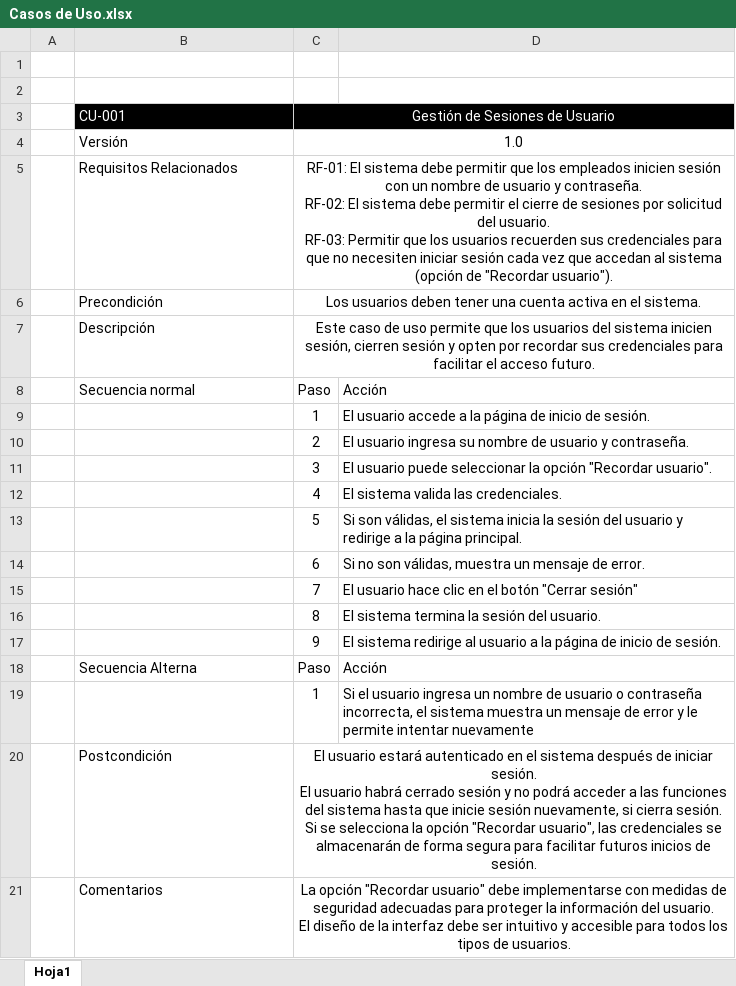
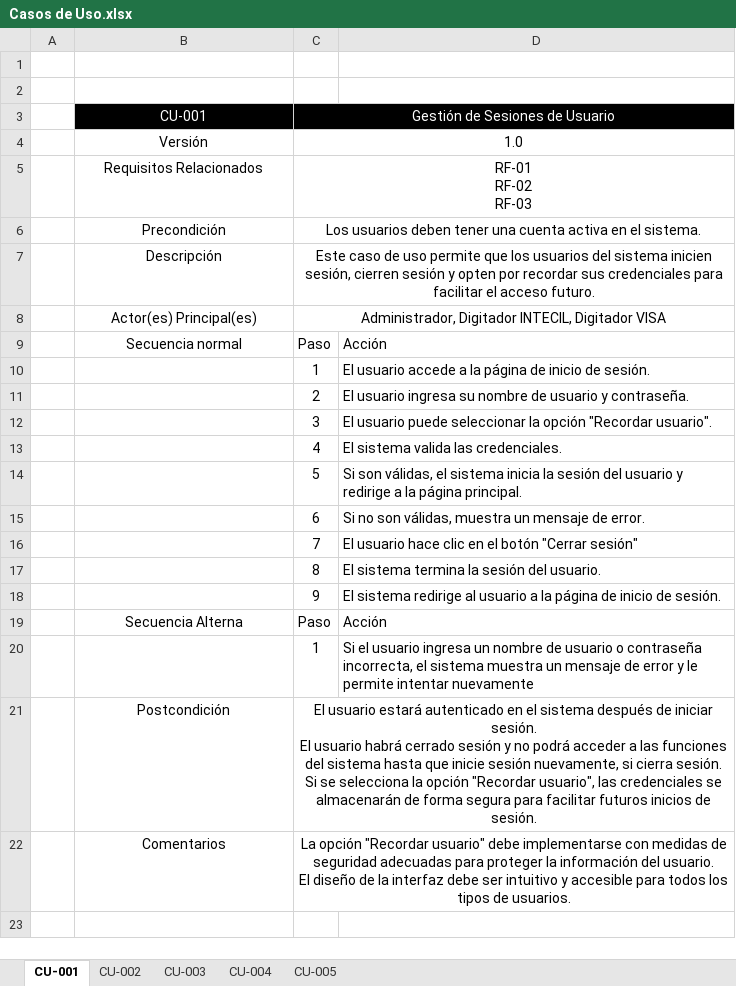
Before and after one commit to marcelotroquian/intecTroquian, an Excel workbook: Planificación/Casos de Uso.xlsx, sheet CU-001, drawn as a sheet; values as stored, in another font and other column widths than the file's, no borders; addresses are those after the commit; ↵ is a line break in a cell; the diff names each change by its address in the sheet, - before the commit and + after, or states it on an @@ line.

```diff
--- a/Planificación/Casos de Uso.xlsx (sheet CU-001)
+++ b/Planificación/Casos de Uso.xlsx (sheet CU-001)
-sheet tab: Hoja1
+sheet tab: CU-001
+sheet tab: CU-002
+sheet tab: CU-003
+sheet tab: CU-004
+sheet tab: CU-005
-B3:B7 alignment: left
+B3:B7 alignment: center
-C5: RF-01: El sistema debe permitir que los empleados inicien sesión con un nombre de usuario y contraseña. ↵ RF-02: El sistema debe permitir el cierre de sesiones por solicitud del usuario. ↵ RF-03: Permitir que los usuarios recuerden sus credenciales para que no necesiten iniciar sesión cada vez que accedan al sistema (opción de "Recordar usuario").
+C5: RF-01 ↵ RF-02 ↵ RF-03
+row 8:  | Actor(es) Principal(es) | Administrador, Digitador INTECIL, Digitador VISA
-B9 alignment: left
+B9 alignment: center
-B19 alignment: left
+B19 alignment: center
-B21:B22 alignment: left
+B21:B22 alignment: center
```
Also changed, not shown: Planificación/Matriz de Requisitos Funcionales y CU.xlsx, 7 other files.
